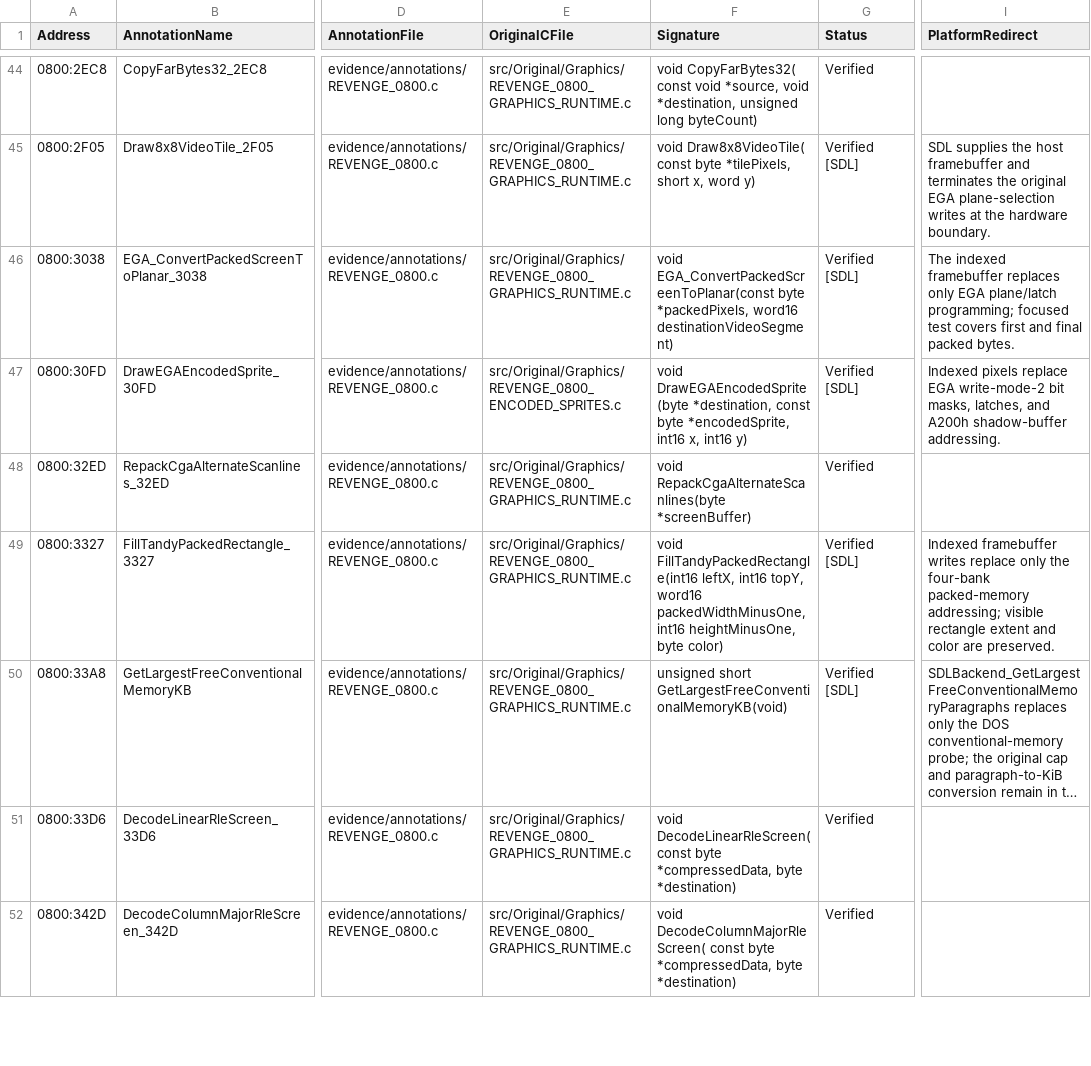
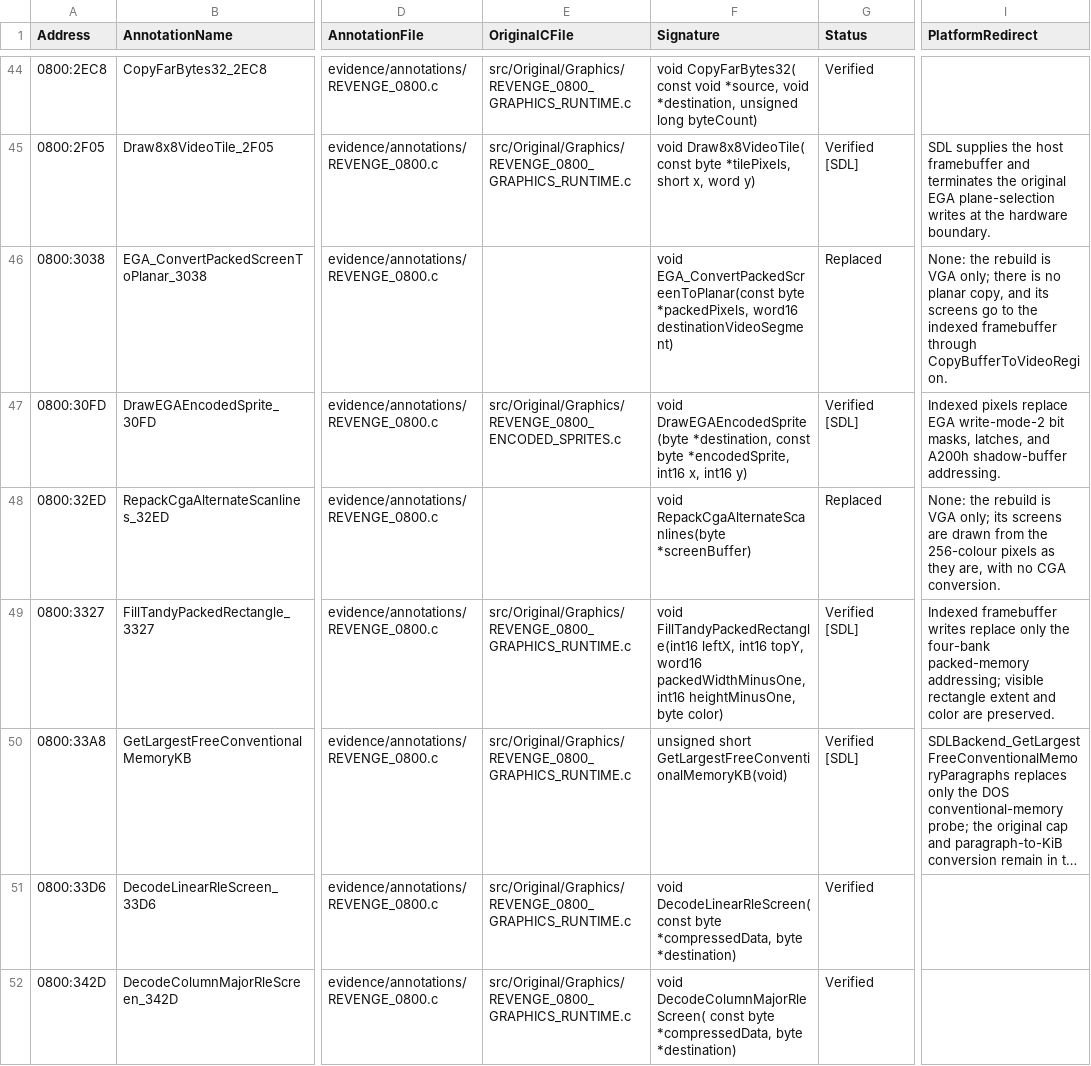
Before and after one commit to telltaleatheist/revenge-re, a CSV file: docs/METHOD_TABLE.csv, drawn as a sheet; only a part is shown, gaps mark what is left out; long unchanged cells end in …; the diff covers the shown part only; the diff names each change by its address in the sheet, - before the commit and + after, or states it on an @@ line.

Commit message:
video: the CGA's and the EGA's screen conversions out
The VGA keeps the decoded screens and graphics one byte a pixel, so the
packing and conversions for the other adapters go.

Removed (now Replaced):
- 0800:0F74, the 4-bit packing
- 0800:32ED, 3571 and 35D8, the CGA's conversions
- 0800:3038, 3498 and 34E3, the EGA's planar conversions
- the CGA's lookup tables (no golden data; the map lines and map_dump.c
  are regenerated)

Branches cut, each cited in its place:
- LoadScreenPalette (0D73:3297)
- LoadScreenAssetToWorkBuffer (0D73:3330-33BD)
- LoadAndPresentScreen (0D73:33CC-33ED)
- the title's planar copy (0D73:007D-0097)
- RebuildTacticalVideoResources (0D73:03FD-0416)
- LoadTacticalIconResource (1A1F:04F6-0514)
- LoadGraphicsResourceToBuffers (0D73:40CF-4123)
- LoadPackedIconPageDirect (34DF:001D-0036, 004F-0070)
- CopyDecodedIconPage (35C2:0045-0083)

The tests for those paths are cut down to the VGA's. No golden moves.
Full Mac ctest: 132/132.

```diff
--- a/docs/METHOD_TABLE.csv
+++ b/docs/METHOD_TABLE.csv
-E46 (OriginalCFile): src/Original/Graphics/REVENGE_0800_GRAPHICS_RUNTIME.c
+E46 (OriginalCFile): (empty)
-G46 (Status): Verified [SDL]
+G46 (Status): Replaced
-I46 (PlatformRedirect): The indexed framebuffer replaces only EGA plane/latch programming; focused test covers first and final packed bytes.
+I46 (PlatformRedirect): None: the rebuild is VGA only; there is no planar copy, and its screens go to the indexed framebuffer through CopyBufferToVideoRegion.
-E48 (OriginalCFile): src/Original/Graphics/REVENGE_0800_GRAPHICS_RUNTIME.c
+E48 (OriginalCFile): (empty)
-G48 (Status): Verified
+G48 (Status): Replaced
-I48 (PlatformRedirect): (empty)
+I48 (PlatformRedirect): None: the rebuild is VGA only; its screens are drawn from the 256-colour pixels as they are, with no CGA conversion.
```
Also changed, not shown: 15 edited cells elsewhere in this file, docs/SOURCE_CONVERSION_TABLE.csv, 19 other files.
